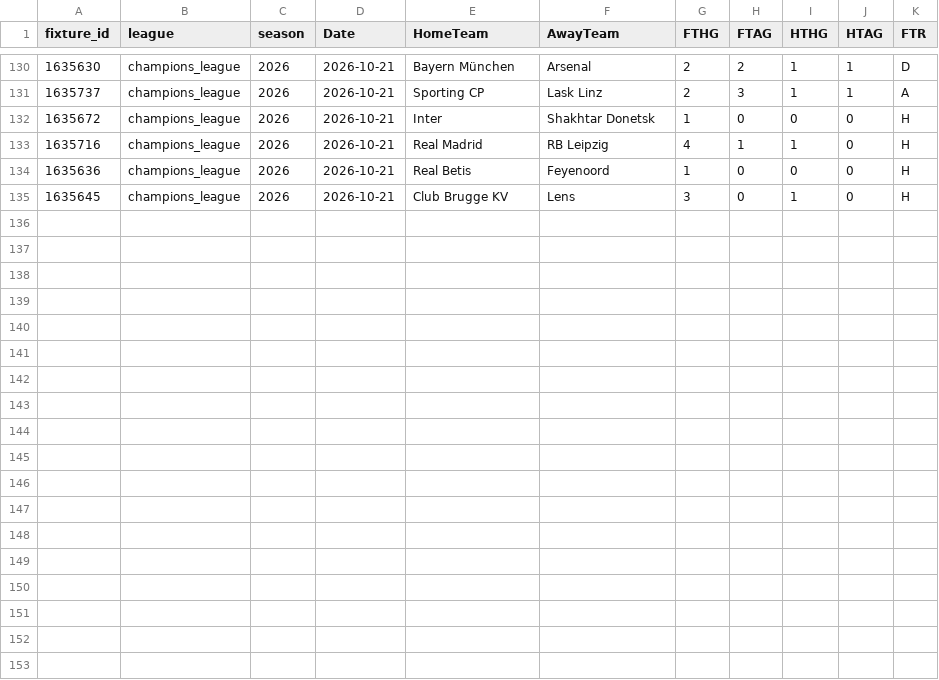
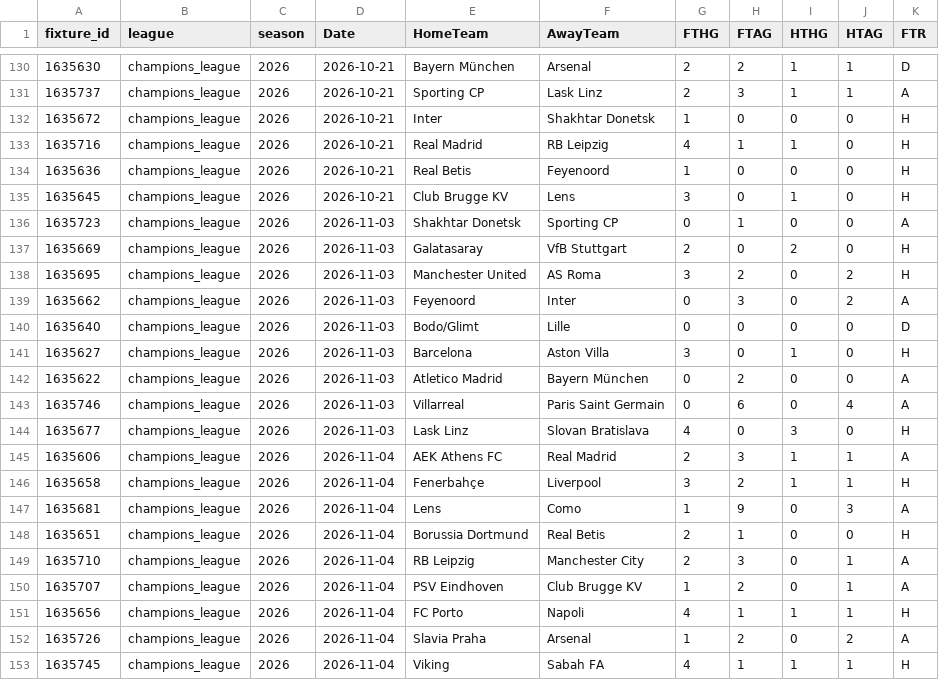
Before and after one commit to bobbobunda01/betsmat_goal_modele, a CSV file: data/leagues_champions/saison_encours.csv, drawn as a sheet; only a part is shown, gaps mark what is left out.

```diff
--- a/data/leagues_champions/saison_encours.csv
+++ b/data/leagues_champions/saison_encours.csv
@@ -135 +135,19 @@ fixture_id,league,season,Date,HomeTeam,AwayTeam,FTHG,FTAG,HTHG,HTAG,FTR
 1635645,champions_league,2026,2026-10-21,Club Brugge KV,Lens,3,0,1,0,H
+1635723,champions_league,2026,2026-11-03,Shakhtar Donetsk,Sporting CP,0,1,0,0,A
+1635669,champions_league,2026,2026-11-03,Galatasaray,VfB Stuttgart,2,0,2,0,H
+1635695,champions_league,2026,2026-11-03,Manchester United,AS Roma,3,2,0,2,H
+1635662,champions_league,2026,2026-11-03,Feyenoord,Inter,0,3,0,2,A
+1635640,champions_league,2026,2026-11-03,Bodo/Glimt,Lille,0,0,0,0,D
+1635627,champions_league,2026,2026-11-03,Barcelona,Aston Villa,3,0,1,0,H
+1635622,champions_league,2026,2026-11-03,Atletico Madrid,Bayern München,0,2,0,0,A
+1635746,champions_league,2026,2026-11-03,Villarreal,Paris Saint Germain,0,6,0,4,A
+1635677,champions_league,2026,2026-11-03,Lask Linz,Slovan Bratislava,4,0,3,0,H
+1635606,champions_league,2026,2026-11-04,AEK Athens FC,Real Madrid,2,3,1,1,A
+1635658,champions_league,2026,2026-11-04,Fenerbahçe,Liverpool,3,2,1,1,H
+1635681,champions_league,2026,2026-11-04,Lens,Como,1,9,0,3,A
+1635651,champions_league,2026,2026-11-04,Borussia Dortmund,Real Betis,2,1,0,0,H
+1635710,champions_league,2026,2026-11-04,RB Leipzig,Manchester City,2,3,0,1,A
+1635707,champions_league,2026,2026-11-04,PSV Eindhoven,Club Brugge KV,1,2,0,1,A
+1635656,champions_league,2026,2026-11-04,FC Porto,Napoli,4,1,1,1,H
+1635726,champions_league,2026,2026-11-04,Slavia Praha,Arsenal,1,2,0,2,A
+1635745,champions_league,2026,2026-11-04,Viking,Sabah FA,4,1,1,1,H
```
Also changed, not shown: data/argentine/saison_encours.csv, data/leagues_europa/saison_encours.csv, 21 other files.
